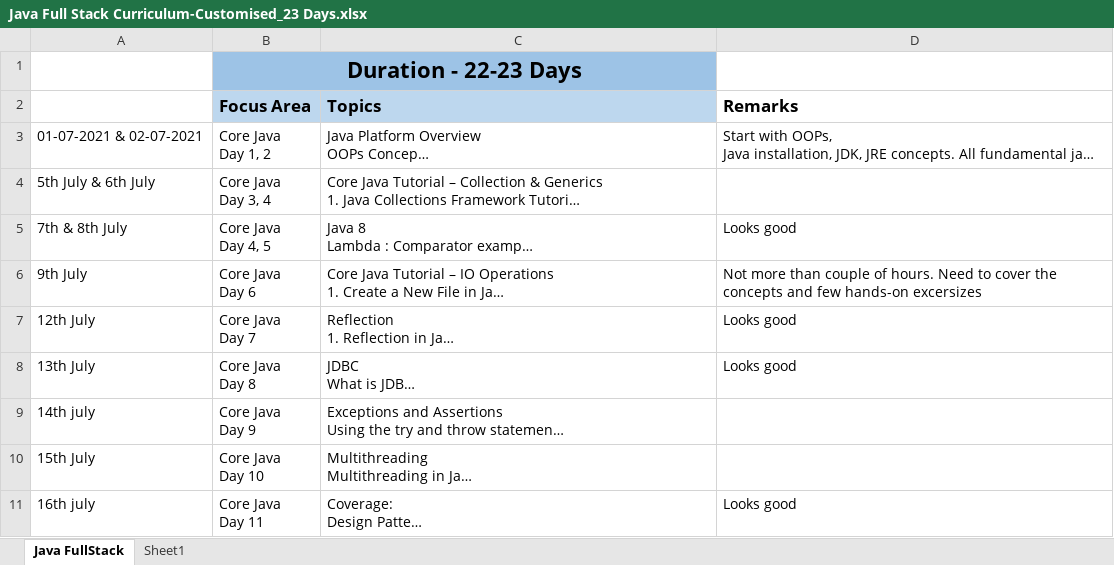
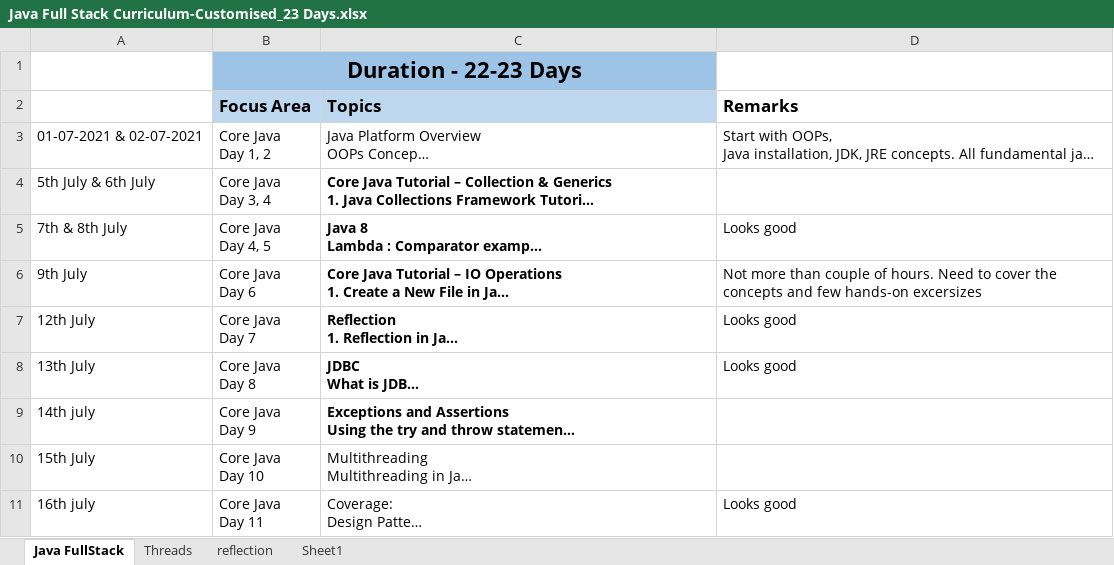
Before and after one commit to abhinandanchivate/landisgyrNotes, an Excel workbook: Java Full Stack Curriculum-Customised_23 Days.xlsx, sheet Java FullStack, drawn as a sheet; only a part is shown; long unchanged cells end in …; values as stored, in another font and other column widths than the file's, no borders; the diff names each change by its address in the sheet, - before the commit and + after, or states it on an @@ line.

```diff
--- a/Java Full Stack Curriculum-Customised_23 Days.xlsx (sheet Java FullStack)
+++ b/Java Full Stack Curriculum-Customised_23 Days.xlsx (sheet Java FullStack)
+sheet tab: Threads
+sheet tab: reflection
-C4:C9 bold: off
+C4:C9 bold: on
```
Also changed, not shown: sheet Sheet1, charts or pictures.
